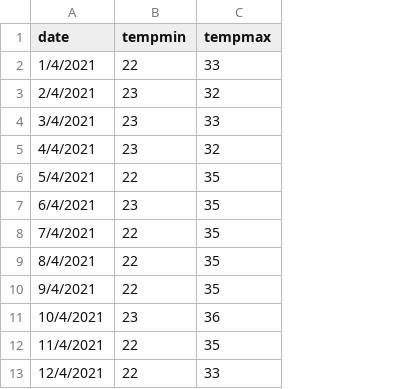
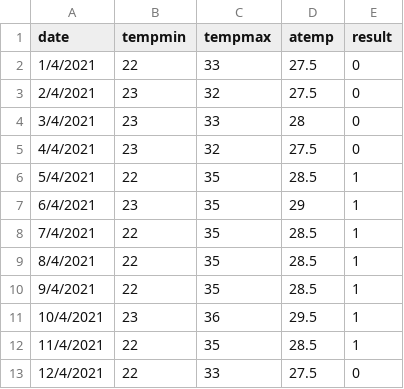
Before and after one commit to 22p21s0083/Nave-bay, a CSV file: csvfile.csv, drawn as a sheet; only a part is shown; the diff names each change by its address in the sheet, - before the commit and + after, or states it on an @@ line.

Commit message:
Add files via upload

```diff
--- a/csvfile.csv
+++ b/csvfile.csv
+column D (atemp), rows 2-13: 27.5 | 27.5 | 28 | 27.5 | 28.5 | 29 | 28.5 | 28.5 | 28.5 | 29.5 | 28.5 | 27.5
+column E (result), rows 2-13: 0 | 0 | 0 | 0 | 1 | 1 | 1 | 1 | 1 | 1 | 1 | 0
```
